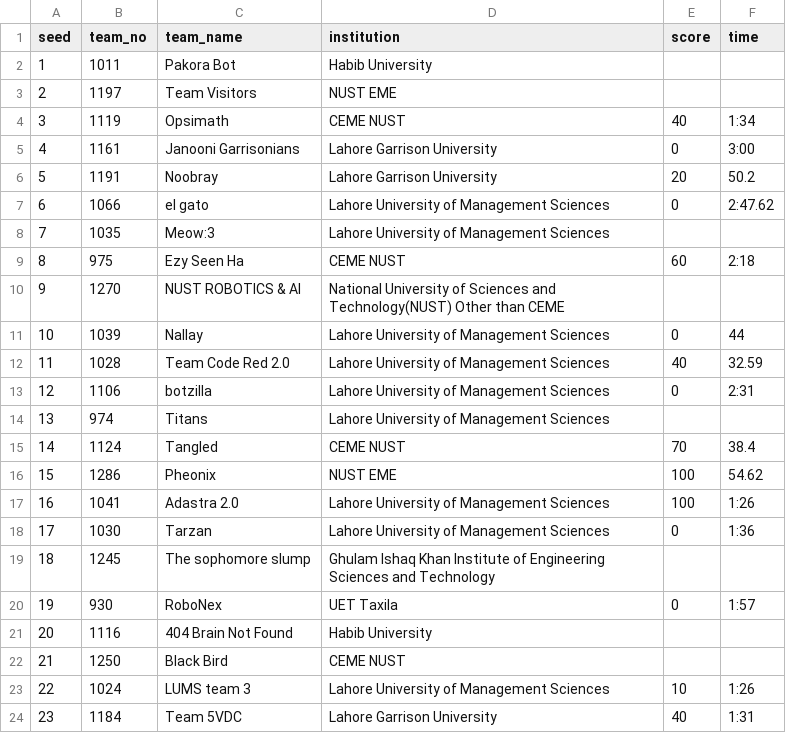
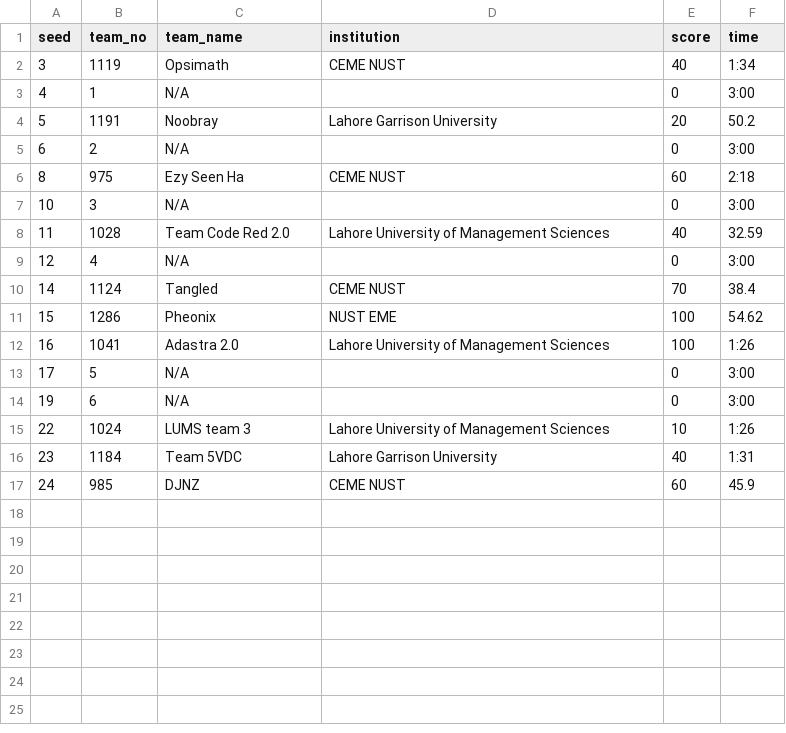
Before and after one commit to ceme-dmts/nerc26, a CSV file: results/indigenous.csv, drawn as a sheet; only a part is shown; the shorter side is filled out with more unchanged rows.

```diff
--- a/results/indigenous.csv
+++ b/results/indigenous.csv
@@ -1,15 +1,10 @@
 seed,team_no,team_name,institution,score,time
-1,1011,Pakora Bot,Habib University,,
-2,1197,Team Visitors,NUST EME,,
 3,1119,Opsimath,CEME  NUST,40,1:34
-4,1161,Janooni Garrisonians,Lahore Garrison University,0,3:00
+4,1,N/A,,0,3:00
 5,1191,Noobray,Lahore Garrison University,20,50.2
-6,1066,el gato,Lahore University of Management Sciences,0,2:47.62
-7,1035,Meow:3,Lahore University of Management Sciences,,
+6,2,N/A,,0,3:00
 8,975,Ezy Seen Ha,CEME  NUST,60,2:18
-9,1270,NUST ROBOTICS & AI,National University of Sciences and Technology(NUST) Other than CEME,,
-10,1039,Nallay,Lahore University of Management Sciences,0,44
+10,3,N/A,,0,3:00
 11,1028,Team Code Red 2.0,Lahore University of Management Sciences,40,32.59
-12,1106,botzilla,Lahore University of Management Sciences,0,2:31
-13,974,Titans,Lahore University of Management Sciences,,
+12,4,N/A,,0,3:00
 14,1124,Tangled,CEME  NUST,70,38.4
@@ -17,7 +12,4 @@ seed,team_no,team_name,institution,score,time
 16,1041,Adastra 2.0,Lahore University of Management Sciences,100,1:26
-17,1030,Tarzan,Lahore University of Management Sciences,0,1:36
-18,1245,The sophomore slump,Ghulam Ishaq Khan Institute of Engineering Sciences and Technology,,
-19,930,RoboNex,UET Taxila,0,1:57
-20,1116,404 Brain Not Found,Habib University,,
-21,1250,Black Bird,CEME  NUST,,
+17,5,N/A,,0,3:00
+19,6,N/A,,0,3:00
 22,1024,LUMS team 3,Lahore University of Management Sciences,10,1:26
```
Also changed, not shown: results/indigenous_bracket.csv, 5 other files.
